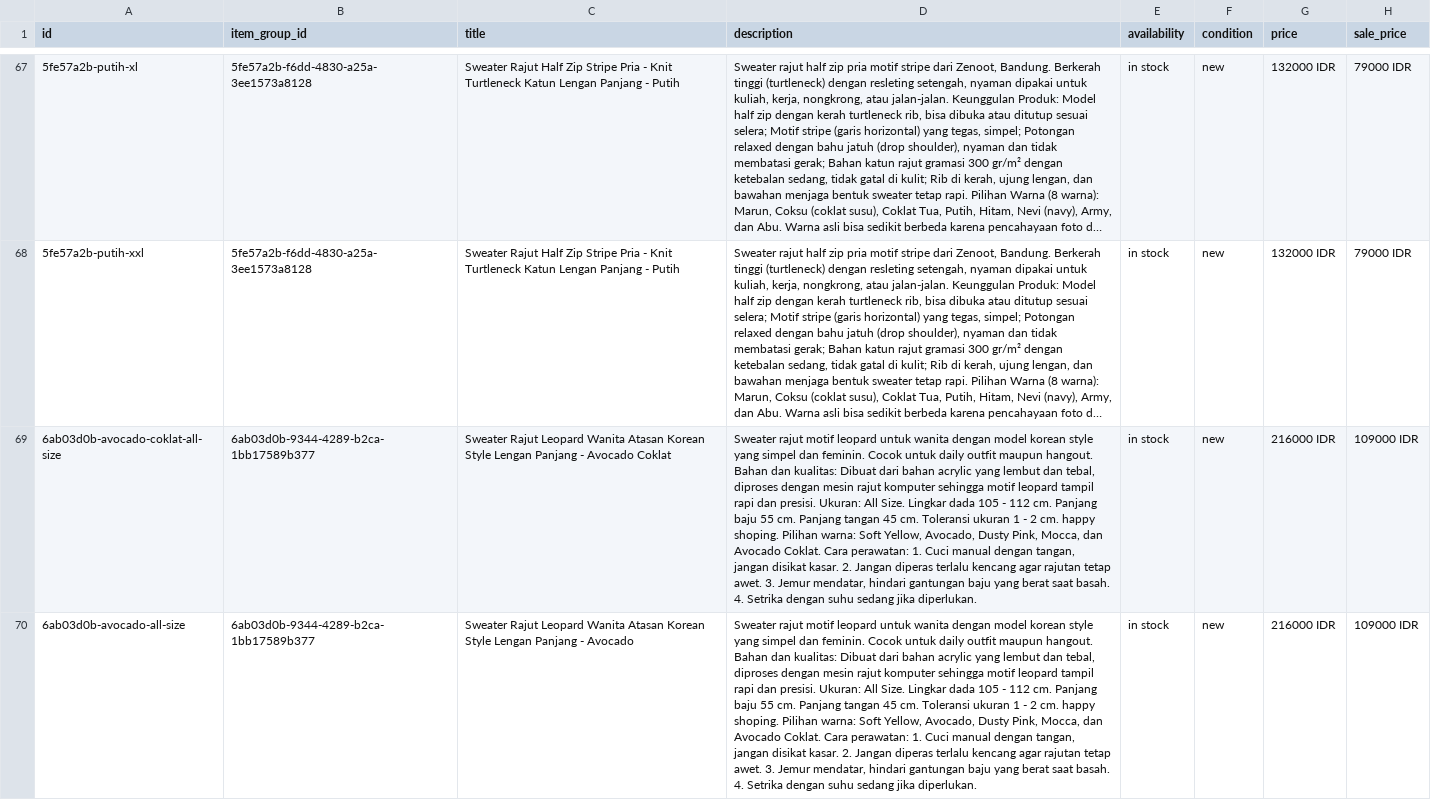
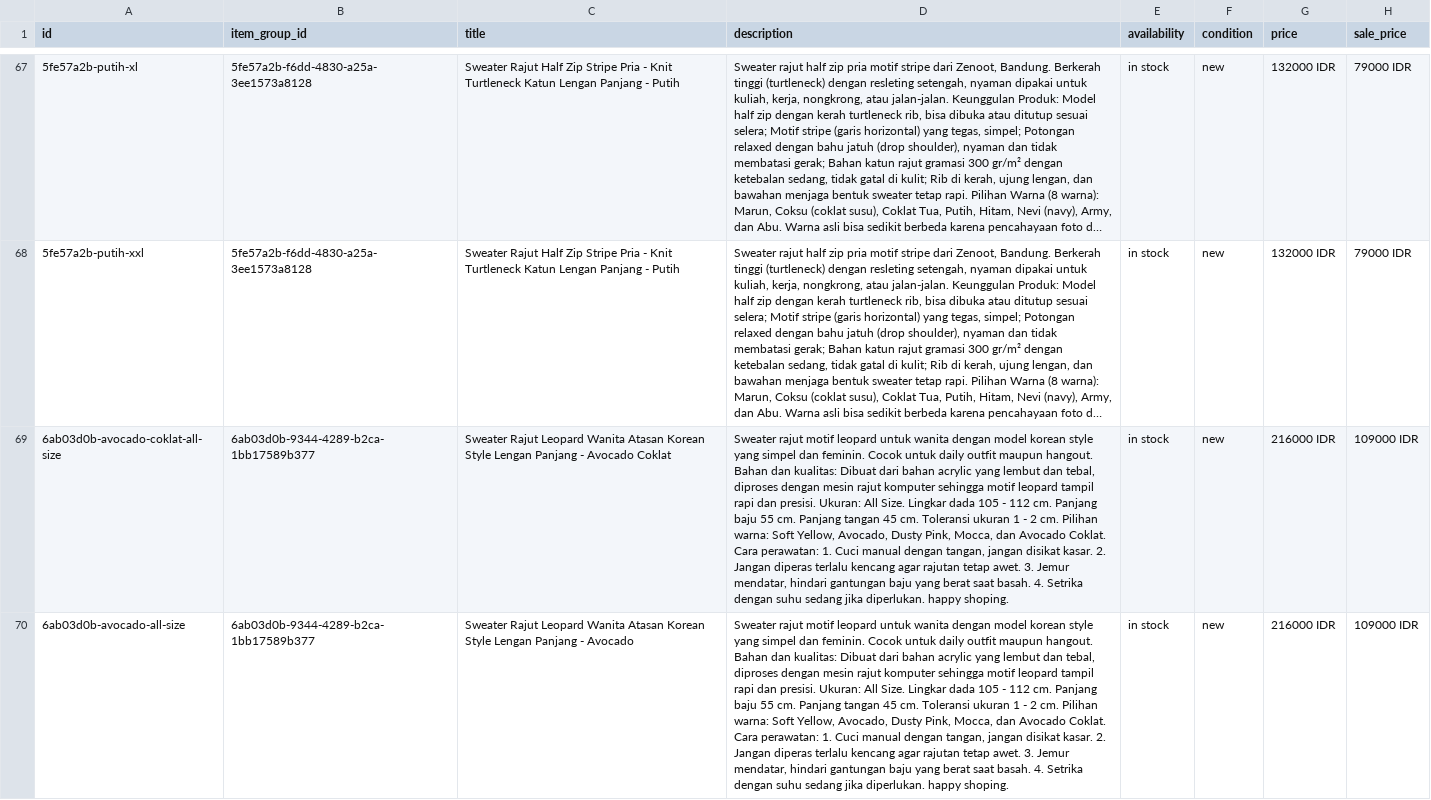
Before and after one commit to zenoot89/zenot-shop, a TSV file: feed.tsv, drawn as a sheet; only a part is shown, gaps mark what is left out; long unchanged cells end in …; the diff covers the shown part only; the diff names each change by its address in the sheet, - before the commit and + after, or states it on an @@ line.

```diff
--- a/feed.tsv
+++ b/feed.tsv
-D69:D70 (description): …2 cm. happy shoping. Pilihan warna: Soft Yellow, Avocado, Dusty Pink, Mocca, dan Avocado Coklat. Cara perawatan: 1. Cuci manual dengan tangan, jangan disikat kasar. 2. Jangan diperas terlalu kencang agar rajutan tetap awet. 3. Jemur mendatar, hindari gantungan baju yang berat saat basah. 4. Setrika dengan suhu sedang jika diperlukan.
+D69:D70 (description): …2 cm. Pilihan warna: Soft Yellow, Avocado, Dusty Pink, Mocca, dan Avocado Coklat. Cara perawatan: 1. Cuci manual dengan tangan, jangan disikat kasar. 2. Jangan diperas terlalu kencang agar rajutan tetap awet. 3. Jemur mendatar, hindari gantungan baju yang berat saat basah. 4. Setrika dengan suhu sedang jika diperlukan. happy shoping.
```
Also changed, not shown: 3 edited cells elsewhere in this file, 1 other file.
